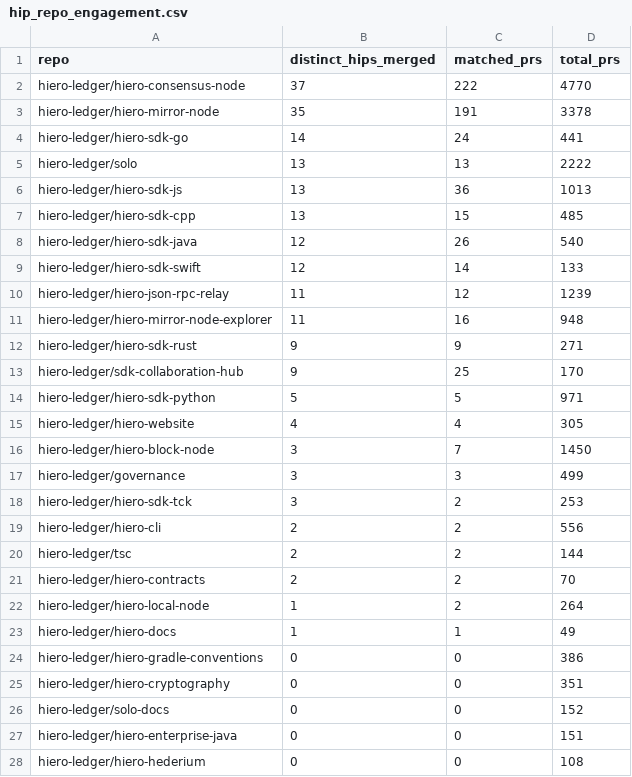
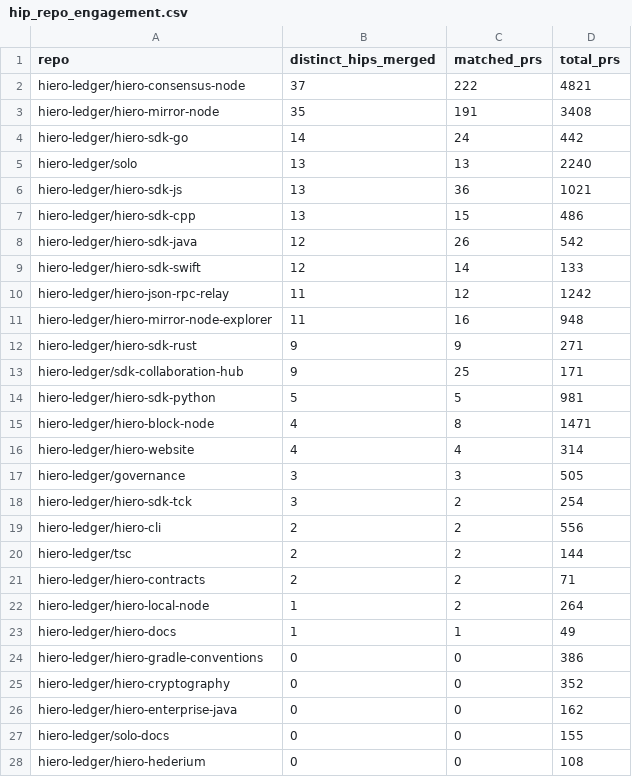
Before and after one commit to Mounil2005/analytics, a CSV file: api/v1/hiero-ledger/hip_repo_engagement.csv, drawn as a sheet; only a part is shown; the diff covers the shown part only.

```diff
--- a/api/v1/hiero-ledger/hip_repo_engagement.csv
+++ b/api/v1/hiero-ledger/hip_repo_engagement.csv
@@ -1,22 +1,22 @@
 repo,distinct_hips_merged,matched_prs,total_prs
-hiero-ledger/hiero-consensus-node,37,222,4770
-hiero-ledger/hiero-mirror-node,35,191,3378
-hiero-ledger/hiero-sdk-go,14,24,441
-hiero-ledger/solo,13,13,2222
-hiero-ledger/hiero-sdk-js,13,36,1013
-hiero-ledger/hiero-sdk-cpp,13,15,485
-hiero-ledger/hiero-sdk-java,12,26,540
+hiero-ledger/hiero-consensus-node,37,222,4821
+hiero-ledger/hiero-mirror-node,35,191,3408
+hiero-ledger/hiero-sdk-go,14,24,442
+hiero-ledger/solo,13,13,2240
+hiero-ledger/hiero-sdk-js,13,36,1021
+hiero-ledger/hiero-sdk-cpp,13,15,486
+hiero-ledger/hiero-sdk-java,12,26,542
 hiero-ledger/hiero-sdk-swift,12,14,133
-hiero-ledger/hiero-json-rpc-relay,11,12,1239
+hiero-ledger/hiero-json-rpc-relay,11,12,1242
 hiero-ledger/hiero-mirror-node-explorer,11,16,948
 hiero-ledger/hiero-sdk-rust,9,9,271
-hiero-ledger/sdk-collaboration-hub,9,25,170
-hiero-ledger/hiero-sdk-python,5,5,971
-hiero-ledger/hiero-website,4,4,305
-hiero-ledger/hiero-block-node,3,7,1450
-hiero-ledger/governance,3,3,499
-hiero-ledger/hiero-sdk-tck,3,2,253
+hiero-ledger/sdk-collaboration-hub,9,25,171
+hiero-ledger/hiero-sdk-python,5,5,981
+hiero-ledger/hiero-block-node,4,8,1471
+hiero-ledger/hiero-website,4,4,314
+hiero-ledger/governance,3,3,505
+hiero-ledger/hiero-sdk-tck,3,2,254
 hiero-ledger/hiero-cli,2,2,556
 hiero-ledger/tsc,2,2,144
-hiero-ledger/hiero-contracts,2,2,70
+hiero-ledger/hiero-contracts,2,2,71
 hiero-ledger/hiero-local-node,1,2,264
@@ -24,5 +24,5 @@ hiero-ledger/hiero-docs,1,1,49
 hiero-ledger/hiero-gradle-conventions,0,0,386
-hiero-ledger/hiero-cryptography,0,0,351
-hiero-ledger/solo-docs,0,0,152
-hiero-ledger/hiero-enterprise-java,0,0,151
+hiero-ledger/hiero-cryptography,0,0,352
+hiero-ledger/hiero-enterprise-java,0,0,162
+hiero-ledger/solo-docs,0,0,155
 hiero-ledger/hiero-hederium,0,0,108
```
Also changed, not shown: 2 edited cells elsewhere in this file, 22 other files.
